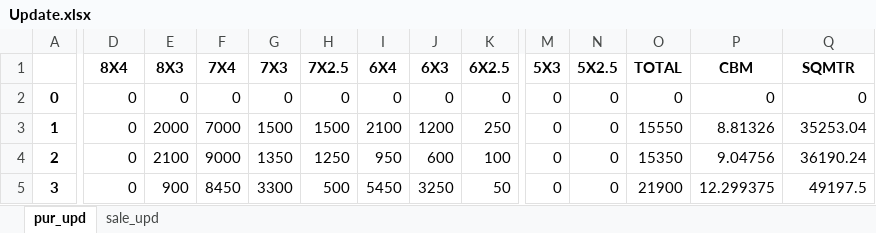
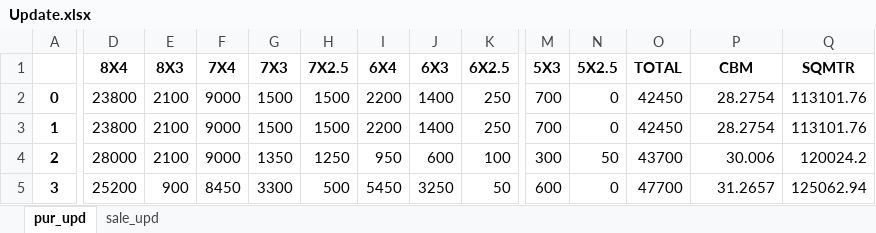
Before and after one commit to NeuronEnix/office-sim-ply, an Excel workbook: invoice-python/Update.xlsx, sheet pur_upd, drawn as a sheet; only a part is shown, gaps mark what is left out; values as stored, in another font and other column widths than the file's, no borders; the diff covers the shown part only; the diff names each change by its address in the sheet, - before the commit and + after, or states it on an @@ line.

```diff
--- a/invoice-python/Update.xlsx (sheet pur_upd)
+++ b/invoice-python/Update.xlsx (sheet pur_upd)
-D2:D3 (8X4): 0
+D2:D3 (8X4): 23800
-E2 (8X3): 0
+E2 (8X3): 2100
-F2 (7X4): 0
+F2 (7X4): 9000
-G2 (7X3): 0
+G2 (7X3): 1500
-H2 (7X2.5): 0
+H2 (7X2.5): 1500
-I2 (6X4): 0
+I2 (6X4): 2200
-J2 (6X3): 0
+J2 (6X3): 1400
-K2 (6X2.5): 0
+K2 (6X2.5): 250
-M2:M3 (5X3): 0
+M2:M3 (5X3): 700
-O2 (TOTAL): 0
+O2 (TOTAL): 42450
-P2 (CBM): 0
+P2 (CBM): 28.2754
-Q2 (SQMTR): 0
+Q2 (SQMTR): 113101.76
-E3 (8X3): 2000
+E3 (8X3): 2100
-F3 (7X4): 7000
+F3 (7X4): 9000
-I3 (6X4): 2100
+I3 (6X4): 2200
-J3 (6X3): 1200
+J3 (6X3): 1400
-O3 (TOTAL): 15550
+O3 (TOTAL): 42450
-P3 (CBM): 8.81326
+P3 (CBM): 28.2754
-Q3 (SQMTR): 35253.04
+Q3 (SQMTR): 113101.76
-D4 (8X4): 0
+D4 (8X4): 28000
-M4 (5X3): 0
+M4 (5X3): 300
-N4 (5X2.5): 0
+N4 (5X2.5): 50
-O4 (TOTAL): 15350
+O4 (TOTAL): 43700
-P4 (CBM): 9.04756
+P4 (CBM): 30.006
-Q4 (SQMTR): 36190.24
+Q4 (SQMTR): 120024.2
-D5 (8X4): 0
+D5 (8X4): 25200
-M5 (5X3): 0
+M5 (5X3): 600
-O5 (TOTAL): 21900
+O5 (TOTAL): 47700
-P5 (CBM): 12.299375
+P5 (CBM): 31.2657
-Q5 (SQMTR): 49197.5
+Q5 (SQMTR): 125062.94
```
Also changed, not shown: 45 edited cells elsewhere in this sheet, sheet sale_upd, invoice-python/pur_inv.xlsx, invoice-python/sale_inv.xlsx, 8 other files.
